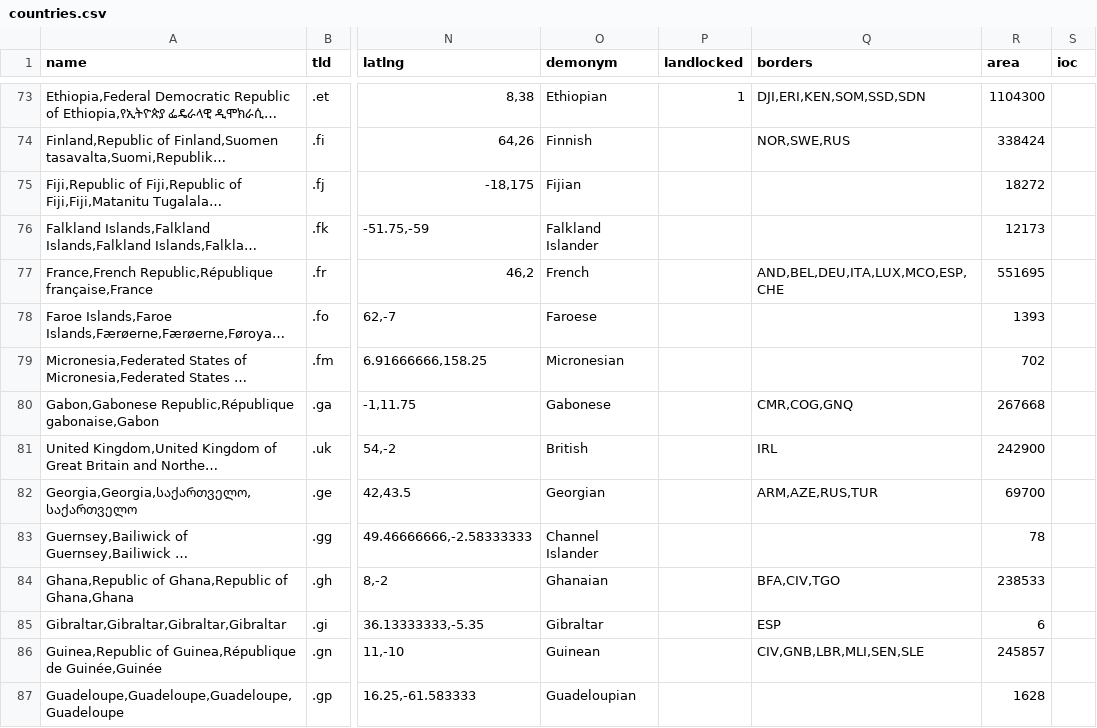
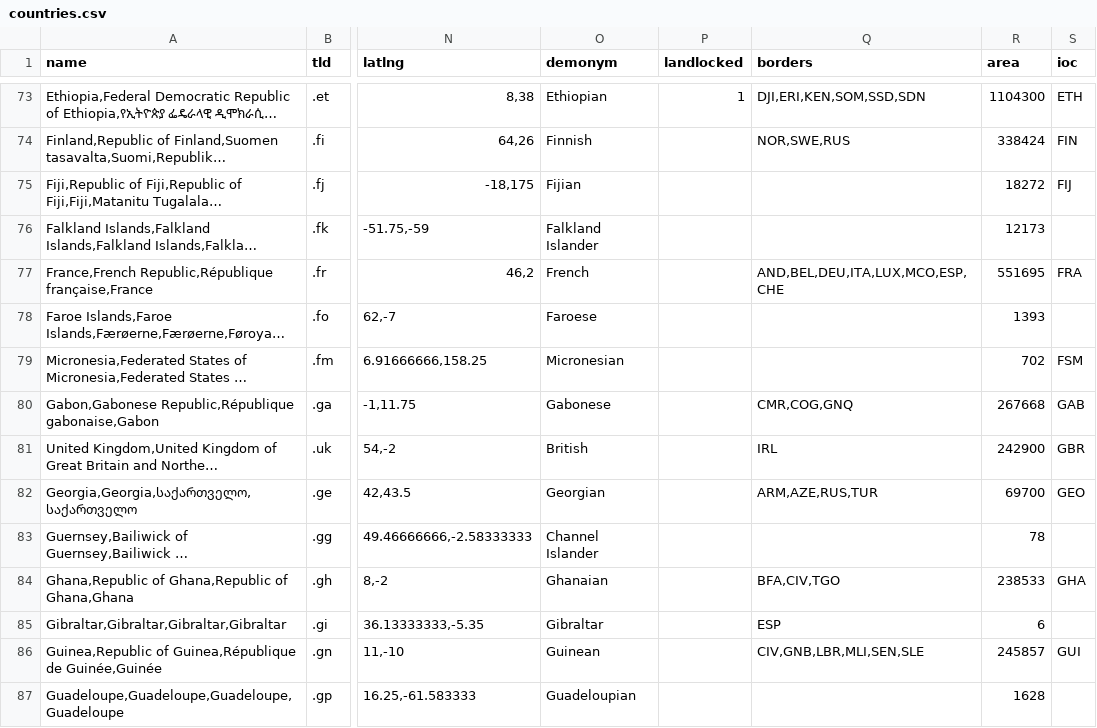
Before and after one commit to mledoze/countries, a CSV file: dist/countries.csv, drawn as a sheet; only a part is shown, gaps mark what is left out; long unchanged cells end in …; the diff covers the shown part only; the diff names each change by its address in the sheet, - before the commit and + after, or states it on an @@ line.

```diff
--- a/dist/countries.csv
+++ b/dist/countries.csv
-S73 (ioc): (empty)
+S73 (ioc): ETH
-S74 (ioc): (empty)
+S74 (ioc): FIN
-S75 (ioc): (empty)
+S75 (ioc): FIJ
-S77 (ioc): (empty)
+S77 (ioc): FRA
-S79 (ioc): (empty)
+S79 (ioc): FSM
-S80 (ioc): (empty)
+S80 (ioc): GAB
-S81 (ioc): (empty)
+S81 (ioc): GBR
-S82 (ioc): (empty)
+S82 (ioc): GEO
-S84 (ioc): (empty)
+S84 (ioc): GHA
-S86 (ioc): (empty)
+S86 (ioc): GUI
```
Also changed, not shown: 182 edited cells elsewhere in this file, 4 other files.
